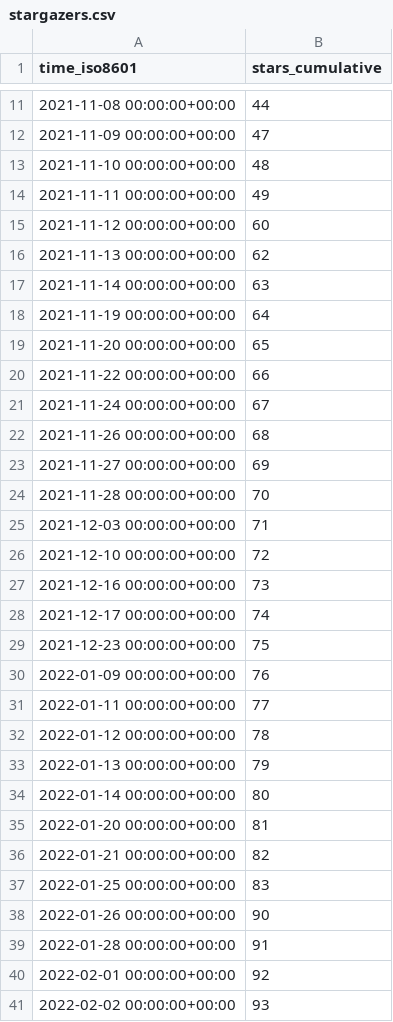
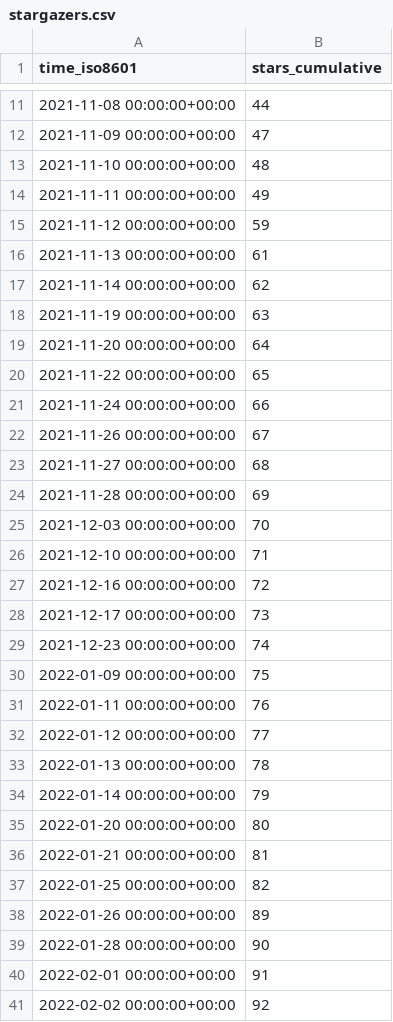
Before and after one commit to ethyca/fides-stats, a CSV file: ethyca/fides/ghrs-data/stargazers.csv, drawn as a sheet; only a part is shown, gaps mark what is left out; the diff covers the shown part only.

```diff
--- a/ethyca/fides/ghrs-data/stargazers.csv
+++ b/ethyca/fides/ghrs-data/stargazers.csv
@@ -14,28 +14,28 @@ time_iso8601,stars_cumulative
 2021-11-11 00:00:00+00:00,49
-2021-11-12 00:00:00+00:00,60
-2021-11-13 00:00:00+00:00,62
-2021-11-14 00:00:00+00:00,63
-2021-11-19 00:00:00+00:00,64
-2021-11-20 00:00:00+00:00,65
-2021-11-22 00:00:00+00:00,66
-2021-11-24 00:00:00+00:00,67
-2021-11-26 00:00:00+00:00,68
-2021-11-27 00:00:00+00:00,69
-2021-11-28 00:00:00+00:00,70
-2021-12-03 00:00:00+00:00,71
-2021-12-10 00:00:00+00:00,72
-2021-12-16 00:00:00+00:00,73
-2021-12-17 00:00:00+00:00,74
-2021-12-23 00:00:00+00:00,75
-2022-01-09 00:00:00+00:00,76
-2022-01-11 00:00:00+00:00,77
-2022-01-12 00:00:00+00:00,78
-2022-01-13 00:00:00+00:00,79
-2022-01-14 00:00:00+00:00,80
-2022-01-20 00:00:00+00:00,81
-2022-01-21 00:00:00+00:00,82
-2022-01-25 00:00:00+00:00,83
-2022-01-26 00:00:00+00:00,90
-2022-01-28 00:00:00+00:00,91
-2022-02-01 00:00:00+00:00,92
-2022-02-02 00:00:00+00:00,93
+2021-11-12 00:00:00+00:00,59
+2021-11-13 00:00:00+00:00,61
+2021-11-14 00:00:00+00:00,62
+2021-11-19 00:00:00+00:00,63
+2021-11-20 00:00:00+00:00,64
+2021-11-22 00:00:00+00:00,65
+2021-11-24 00:00:00+00:00,66
+2021-11-26 00:00:00+00:00,67
+2021-11-27 00:00:00+00:00,68
+2021-11-28 00:00:00+00:00,69
+2021-12-03 00:00:00+00:00,70
+2021-12-10 00:00:00+00:00,71
+2021-12-16 00:00:00+00:00,72
+2021-12-17 00:00:00+00:00,73
+2021-12-23 00:00:00+00:00,74
+2022-01-09 00:00:00+00:00,75
+2022-01-11 00:00:00+00:00,76
+2022-01-12 00:00:00+00:00,77
+2022-01-13 00:00:00+00:00,78
+2022-01-14 00:00:00+00:00,79
+2022-01-20 00:00:00+00:00,80
+2022-01-21 00:00:00+00:00,81
+2022-01-25 00:00:00+00:00,82
+2022-01-26 00:00:00+00:00,89
+2022-01-28 00:00:00+00:00,90
+2022-02-01 00:00:00+00:00,91
+2022-02-02 00:00:00+00:00,92
```
Also changed, not shown: 1 added row and 24 edited cells elsewhere in this file.
